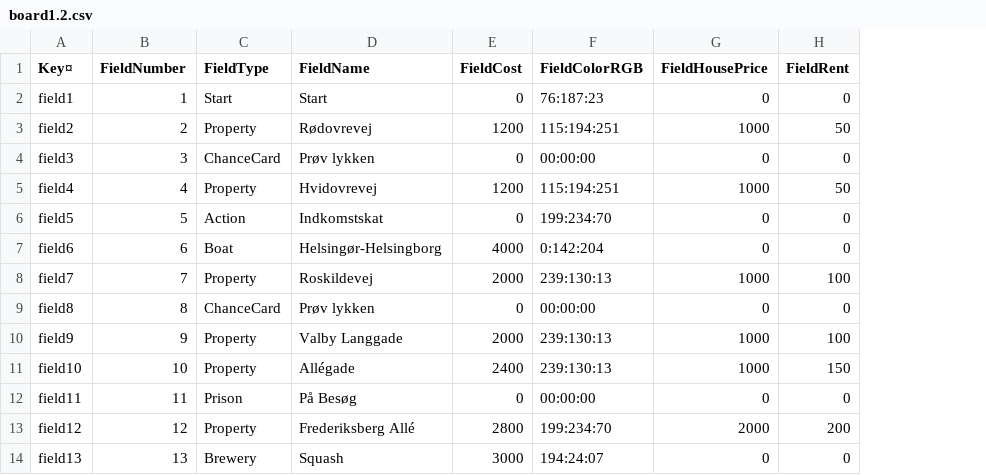
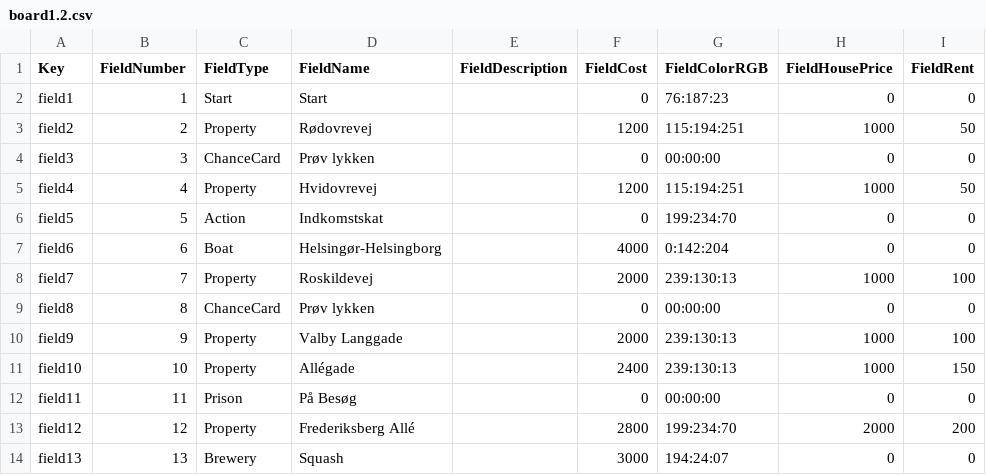
Before and after one commit to Logstor/CDIO4, a CSV file: src/main/resources/board1.2.csv, drawn as a sheet; only a part is shown; the diff names each change by its address in the sheet, - before the commit and + after, or states it on an @@ line.

Commit message:
Update board1.2.csv

```diff
--- a/src/main/resources/board1.2.csv
+++ b/src/main/resources/board1.2.csv
+column E (FieldDescription), empty
-A1: Key¤
+A1: Key
```
